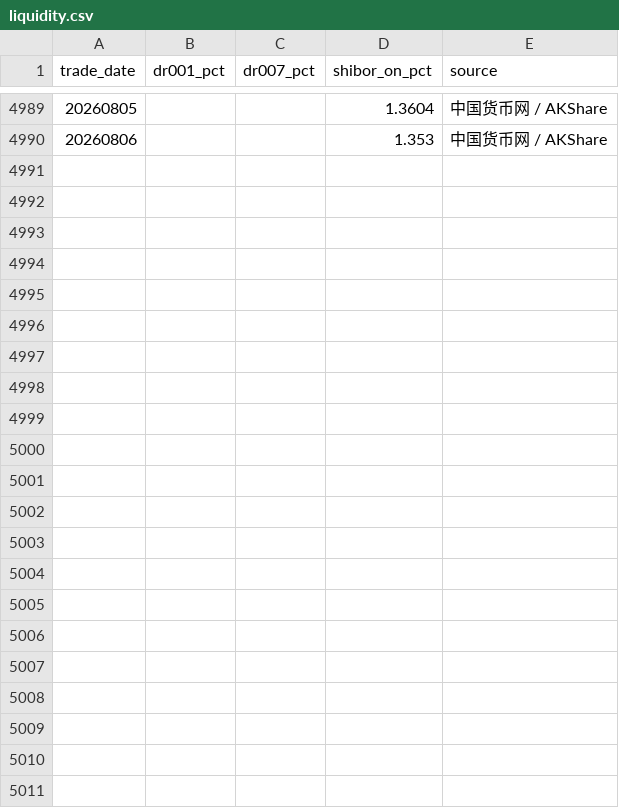
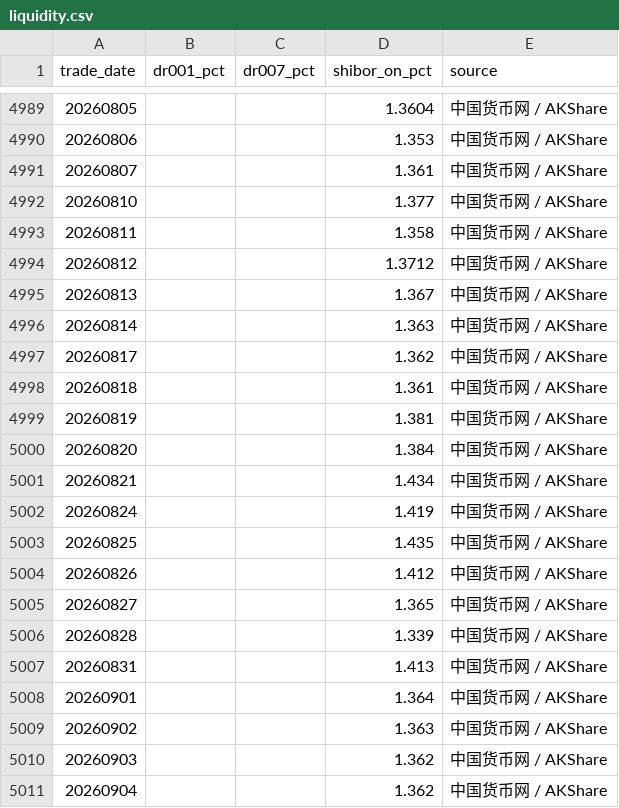
Before and after one commit to littlepeachh/macroscope-dashboard-v9, a CSV file: data/liquidity.csv, drawn as a sheet; only a part is shown, gaps mark what is left out; the diff names each change by its address in the sheet, - before the commit and + after, or states it on an @@ line.

```diff
--- a/data/liquidity.csv
+++ b/data/liquidity.csv
+row 4991: 20260807 |  |  | 1.361 | 中国货币网 / AKShare
+row 4992: 20260810 |  |  | 1.377 | 中国货币网 / AKShare
+row 4993: 20260811 |  |  | 1.358 | 中国货币网 / AKShare
+row 4994: 20260812 |  |  | 1.3712 | 中国货币网 / AKShare
+row 4995: 20260813 |  |  | 1.367 | 中国货币网 / AKShare
+row 4996: 20260814 |  |  | 1.363 | 中国货币网 / AKShare
+row 4997: 20260817 |  |  | 1.362 | 中国货币网 / AKShare
+row 4998: 20260818 |  |  | 1.361 | 中国货币网 / AKShare
+row 4999: 20260819 |  |  | 1.381 | 中国货币网 / AKShare
+row 5000: 20260820 |  |  | 1.384 | 中国货币网 / AKShare
+row 5001: 20260821 |  |  | 1.434 | 中国货币网 / AKShare
+row 5002: 20260824 |  |  | 1.419 | 中国货币网 / AKShare
+row 5003: 20260825 |  |  | 1.435 | 中国货币网 / AKShare
+row 5004: 20260826 |  |  | 1.412 | 中国货币网 / AKShare
+row 5005: 20260827 |  |  | 1.365 | 中国货币网 / AKShare
+row 5006: 20260828 |  |  | 1.339 | 中国货币网 / AKShare
+row 5007: 20260831 |  |  | 1.413 | 中国货币网 / AKShare
+row 5008: 20260901 |  |  | 1.364 | 中国货币网 / AKShare
+row 5009: 20260902 |  |  | 1.363 | 中国货币网 / AKShare
+row 5010: 20260903 |  |  | 1.362 | 中国货币网 / AKShare
+row 5011: 20260904 |  |  | 1.362 | 中国货币网 / AKShare
```
Also changed, not shown: data/fund_subscription.csv, data/macro.csv, 3 other files.
